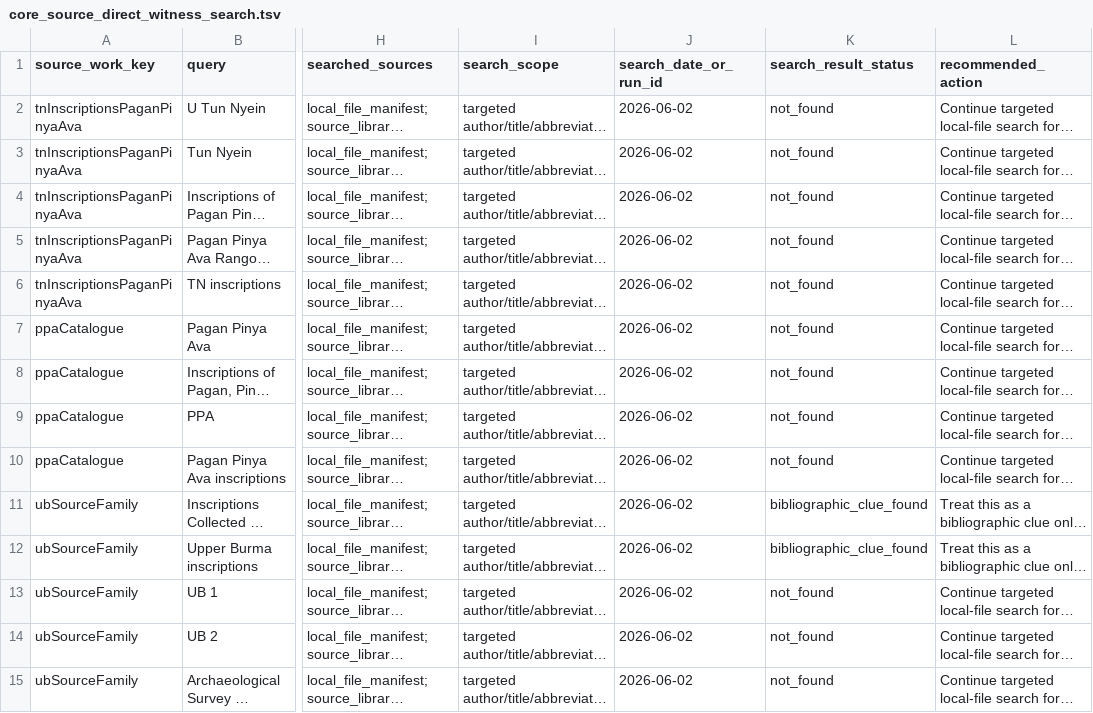
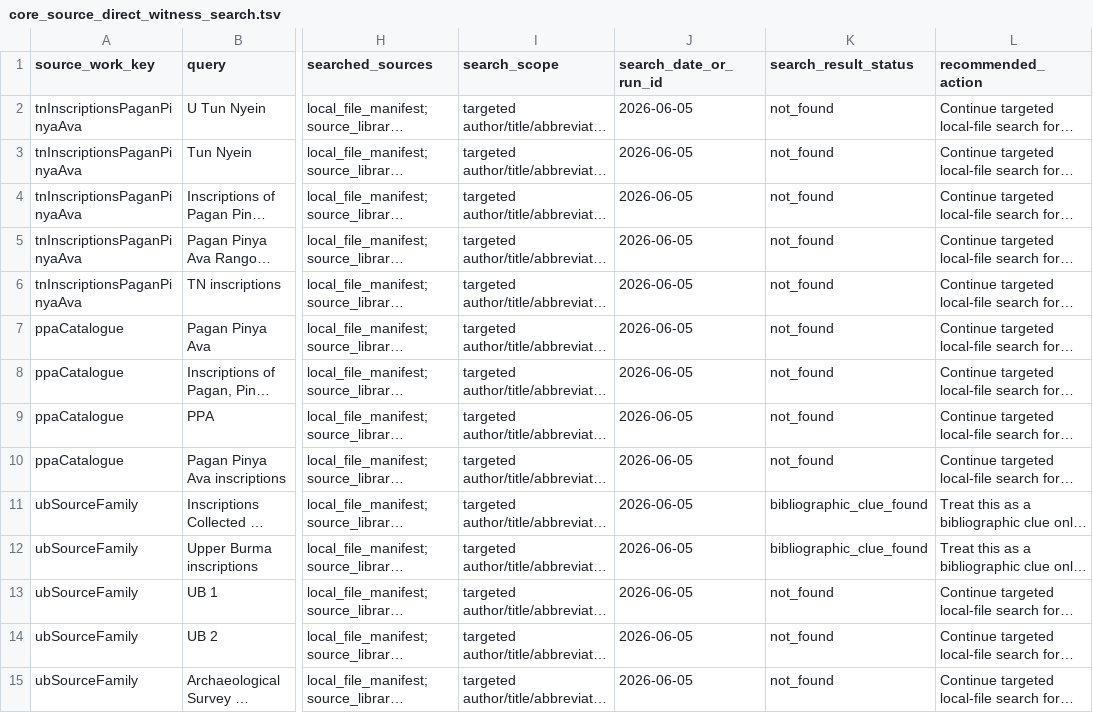
Before and after one commit to nh36/BurmeseCorpus, a TSV file: data/working/bibliography/translation_source_discovery/core_source_direct_witness_search.tsv, drawn as a sheet; only a part is shown, gaps mark what is left out; long unchanged cells end in …; the diff names each change by its address in the sheet, - before the commit and + after, or states it on an @@ line.

```diff
--- a/data/working/bibliography/translation_source_discovery/core_source_direct_witness_search.tsv
+++ b/data/working/bibliography/translation_source_discovery/core_source_direct_witness_search.tsv
-J2:J15 (search_date_or_run_id): 2026-06-02
+J2:J15 (search_date_or_run_id): 2026-06-05
```
Also changed, not shown: data/working/bibliography/sip_unlinked_witness_review.tsv, data/working/bibliography/translation_source_discovery/inscriptions_of_burma_text_volume_hunt.tsv, 12 other files.
